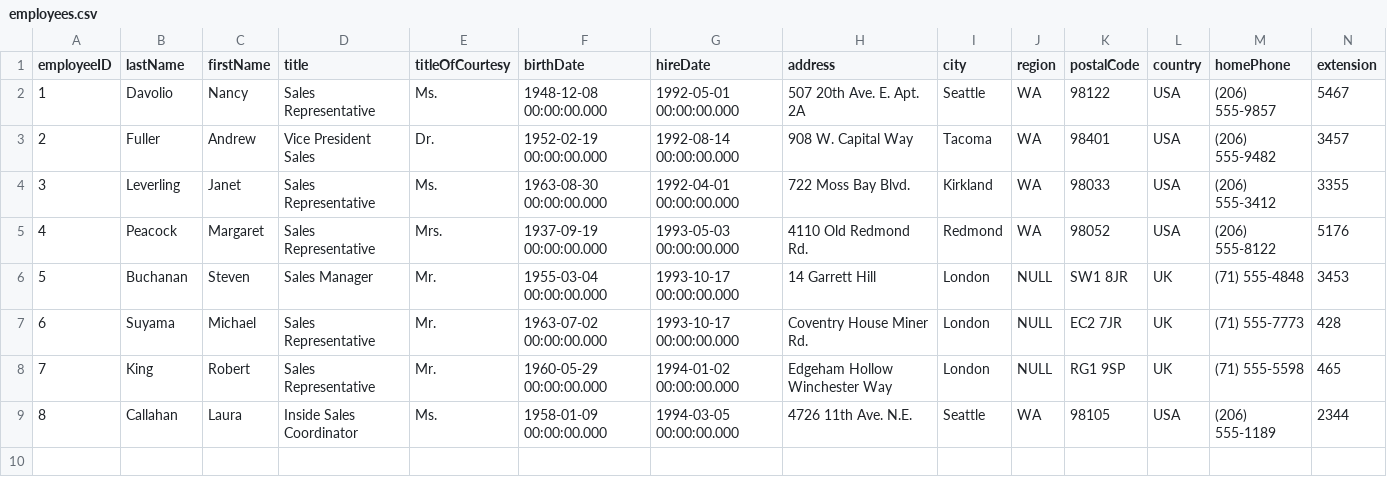
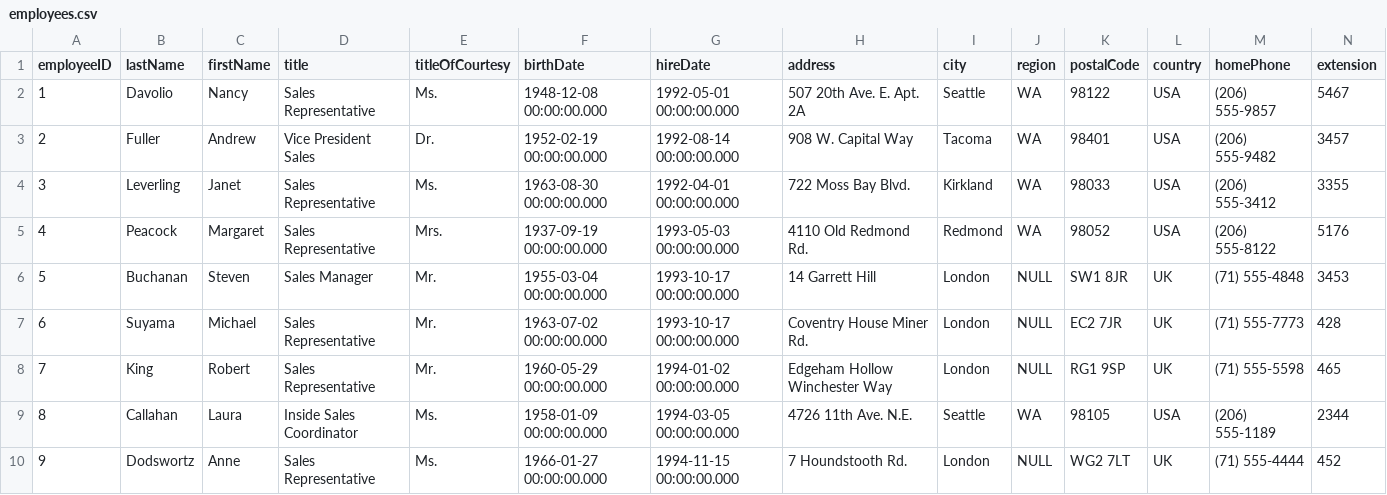
Before and after one commit to aman-gupta-1995/Tableau-Project, a CSV file: Tableau-Projects-master/Amazon Shipping Analytics/Shipping Analytics csv files/employees.csv, drawn as a sheet; only a part is shown; rows hold the shown columns only; the diff names each change by its address in the sheet, - before the commit and + after, or states it on an @@ line.

Commit message:
Update employees.csv

```diff
--- a/Tableau-Projects-master/Amazon Shipping Analytics/Shipping Analytics csv files/employees.csv
+++ b/Tableau-Projects-master/Amazon Shipping Analytics/Shipping Analytics csv files/employees.csv
+row 10: 9 | Dodswortz | Anne | Sales Representative | Ms. | 1966-01-27 00:00:00.000 | 1994-11-15 00:00:00.000 | 7 Houndstooth Rd. | London | NULL | WG2 7LT | UK | (71) 555-4444 | 452
```
